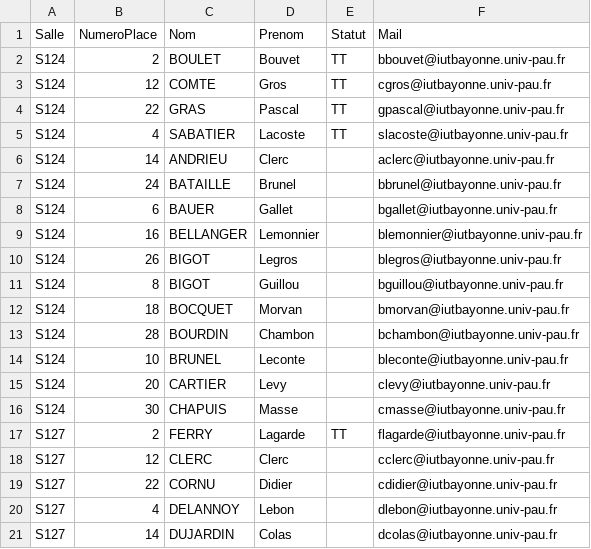
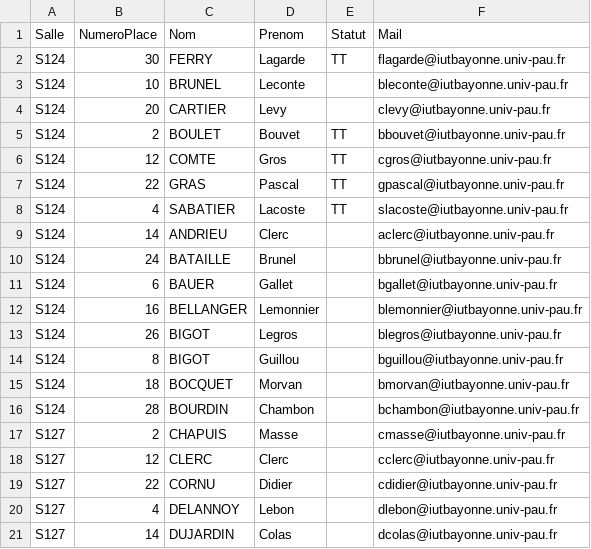
Before and after one commit to samuelhentrics/Controlo, a CSV file: src/Generations/2022-10-19_BD-Avancées-M3106C/PlansPlacement/CSV/listeEtudiants.csv, drawn as a sheet; only a part is shown.

```diff
--- a/src/Generations/2022-10-19_BD-Avancées-M3106C/PlansPlacement/CSV/listeEtudiants.csv
+++ b/src/Generations/2022-10-19_BD-Avancées-M3106C/PlansPlacement/CSV/listeEtudiants.csv
@@ -1,2 +1,5 @@
 Salle;NumeroPlace;Nom;Prenom;Statut;Mail
+S124;30;FERRY;Lagarde;TT;flagarde@iutbayonne.univ-pau.fr
+S124;10;BRUNEL;Leconte;;bleconte@iutbayonne.univ-pau.fr
+S124;20;CARTIER;Levy;;clevy@iutbayonne.univ-pau.fr
 S124;2;BOULET;Bouvet;TT;bbouvet@iutbayonne.univ-pau.fr
@@ -13,6 +16,3 @@ S124;18;BOCQUET;Morvan;;bmorvan@iutbayonne.univ-pau.fr
 S124;28;BOURDIN;Chambon;;bchambon@iutbayonne.univ-pau.fr
-S124;10;BRUNEL;Leconte;;bleconte@iutbayonne.univ-pau.fr
-S124;20;CARTIER;Levy;;clevy@iutbayonne.univ-pau.fr
-S124;30;CHAPUIS;Masse;;cmasse@iutbayonne.univ-pau.fr
-S127;2;FERRY;Lagarde;TT;flagarde@iutbayonne.univ-pau.fr
+S127;2;CHAPUIS;Masse;;cmasse@iutbayonne.univ-pau.fr
 S127;12;CLERC;Clerc;;cclerc@iutbayonne.univ-pau.fr
```
Also changed, not shown: src/Etudiants/Promo Envoi Test.csv, 7 other files.
